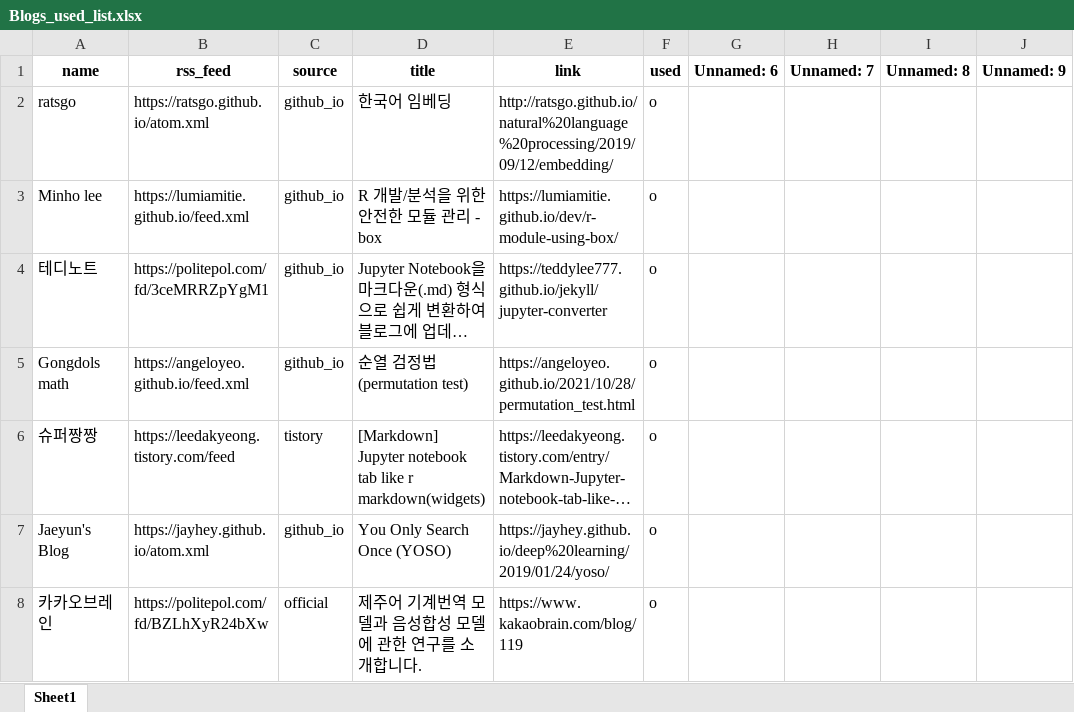
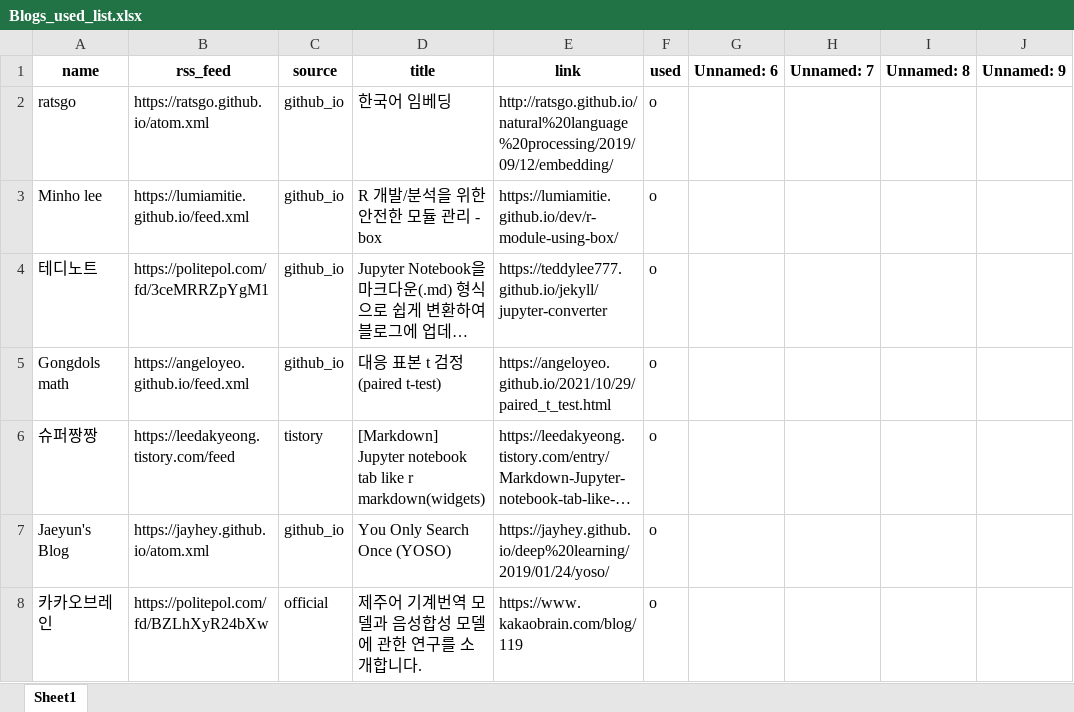
Before and after one commit to ainsuotain/today-mlblog-bot, an Excel workbook: Blogs_used_list.xlsx, sheet Sheet1, drawn as a sheet; only a part is shown; long unchanged cells end in …; values as stored, in another font and other column widths than the file's, no borders; the diff names each change by its address in the sheet, - before the commit and + after, or states it on an @@ line.

Commit message:
Auto - Update data with bot!

```diff
--- a/Blogs_used_list.xlsx (sheet Sheet1)
+++ b/Blogs_used_list.xlsx (sheet Sheet1)
-D5 (title): 순열 검정법(permutation test)
+D5 (title): 대응 표본 t 검정(paired t-test)
-E5 (link): https://angeloyeo.github.io/2021/10/28/permutation_test.html
+E5 (link): https://angeloyeo.github.io/2021/10/29/paired_t_test.html
```
Also changed, not shown: 1 other file.
